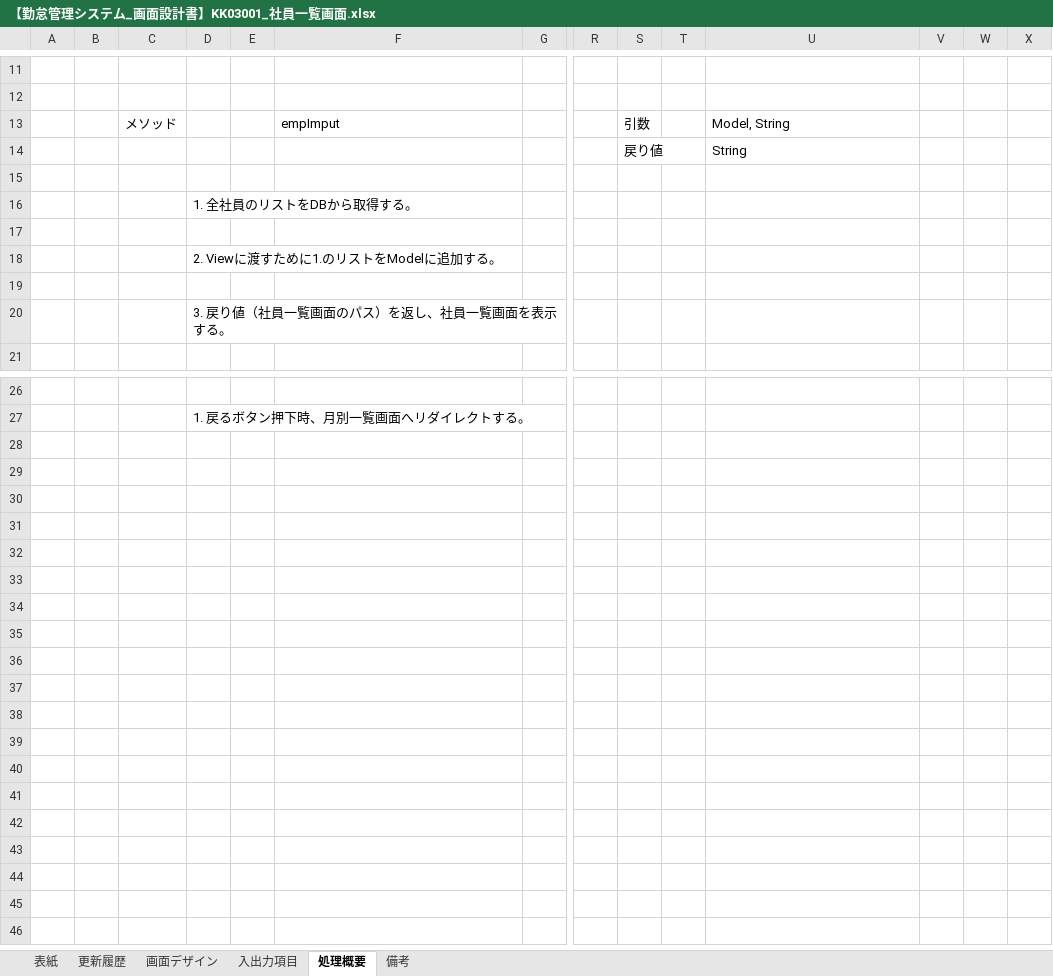
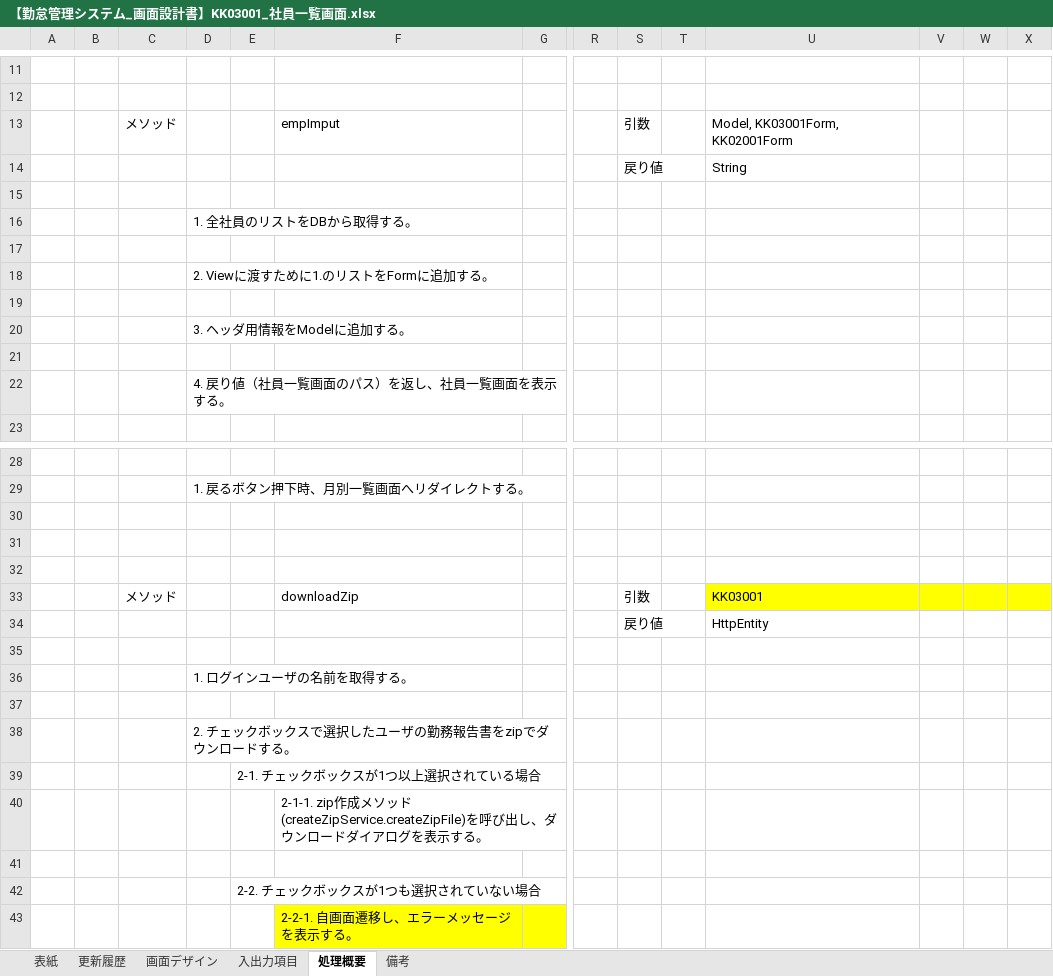
Before and after one commit to senshinsoft/ss-kintai, an Excel workbook: docs/画面設計書/【勤怠管理システム_画面設計書】KK03001_社員一覧画面.xlsx, sheet 処理概要, drawn as a sheet; only a part is shown, gaps mark what is left out; values as stored, in another font and other column widths than the file's, no borders; rows hold the shown columns only; the diff covers the shown part only; the diff names each change by its address in the sheet, - before the commit and + after, or states it on an @@ line.

```diff
--- a/docs/画面設計書/【勤怠管理システム_画面設計書】KK03001_社員一覧画面.xlsx (sheet 処理概要)
+++ b/docs/画面設計書/【勤怠管理システム_画面設計書】KK03001_社員一覧画面.xlsx (sheet 処理概要)
-U13: Model, String
+U13: Model, KK03001Form, KK02001Form
-D18: 2. Viewに渡すために1.のリストをModelに追加する。
+D18: 2. Viewに渡すために1.のリストをFormに追加する。
-D20: 3. 戻り値（社員一覧画面のパス）を返し、社員一覧画面を表示する。
+D20: 3. ヘッダ用情報をModelに追加する。
+row 21: (empty)
+row 22:  |  |  | 4. 戻り値（社員一覧画面のパス）を返し、社員一覧画面を表示する。
+row 30: (empty)
+row 31: (empty)
+row 32: (empty)
+row 33:  |  | メソッド |  |  | downloadZip |  |  | 引数 |  | KK03001
+row 34:  |  |  |  |  |  |  |  | 戻り値 |  | HttpEntity
+row 35: (empty)
+row 36:  |  |  | 1. ログインユーザの名前を取得する。
+row 37: (empty)
+row 38:  |  |  | 2. チェックボックスで選択したユーザの勤務報告書をzipでダウンロードする。
+row 39:  |  |  |  | 2-1. チェックボックスが1つ以上選択されている場合
+row 40:  |  |  |  |  | 2-1-1. zip作成メソッド(createZipService.createZipFile)を呼び出し、ダウンロードダイアログを表示する。
+row 41: (empty)
+row 42:  |  |  |  | 2-2. チェックボックスが1つも選択されていない場合
+row 43:  |  |  |  |  | 2-2-1. 自画面遷移し、エラーメッセージを表示する。
```
Also changed, not shown: 1 edited cell elsewhere in this sheet, sheet 入出力項目, sheet 更新履歴, sheet 備考, sheet 表紙, sheet 画面デザイン, docs/画面設計書/【勤怠管理システム_画面設計書】KK01001_ログイン画面.xlsx, docs/画面設計書/【勤怠管理システム_画面設計書】KK06001_パスワード変更画面.xlsx, 1 other file.
